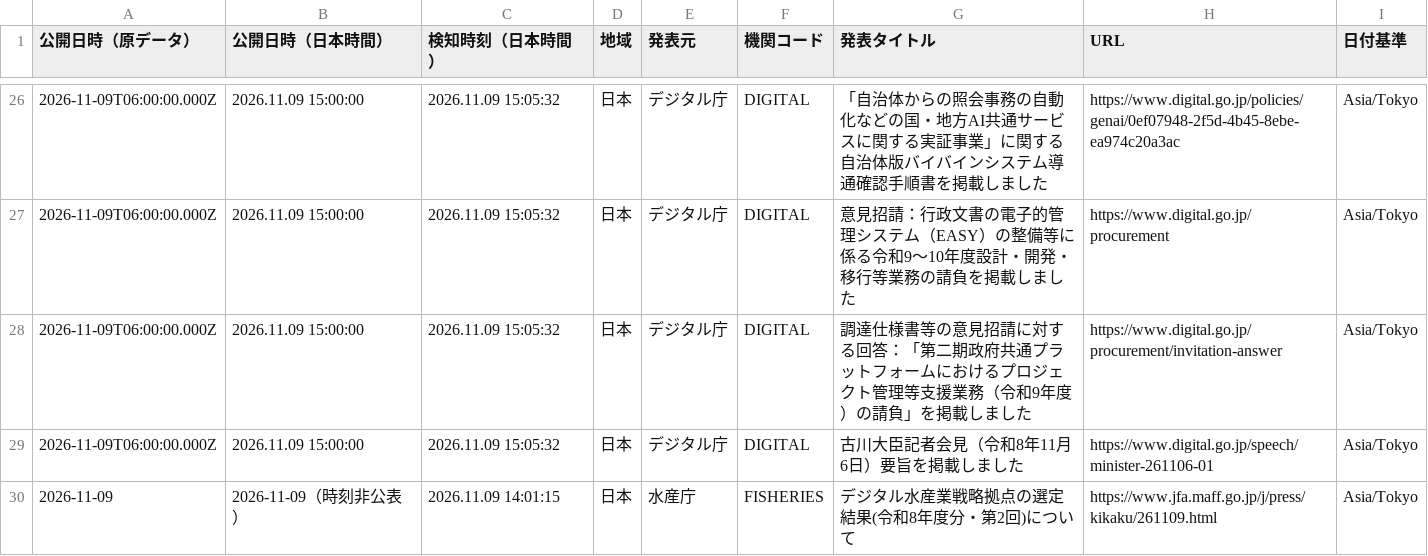
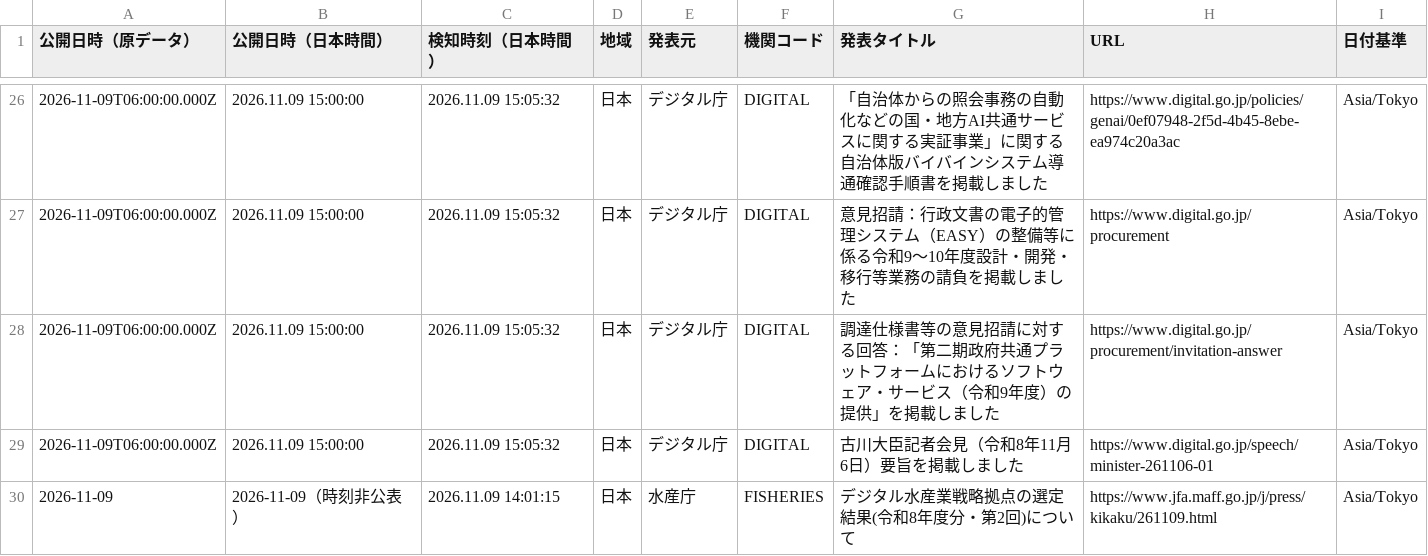
Before and after one commit to NewMill-cmd/kankocho-news-archive, a CSV file: data/jp/2026-11-09.csv, drawn as a sheet; only a part is shown, gaps mark what is left out.

Commit message:
Archive jp news 2026-11-09

```diff
--- a/data/jp/2026-11-09.csv
+++ b/data/jp/2026-11-09.csv
@@ -27,3 +27,3 @@
 "2026-11-09T06:00:00.000Z","2026.11.09 15:00:00","2026.11.09 15:05:32","日本","デジタル庁","DIGITAL","意見招請：行政文書の電子的管理システム（EASY）の整備等に係る令和9～10年度設計・開発・移行等業務の請負を掲載しました","https://www.digital.go.jp/procurement","Asia/Tokyo"
-"2026-11-09T06:00:00.000Z","2026.11.09 15:00:00","2026.11.09 15:05:32","日本","デジタル庁","DIGITAL","調達仕様書等の意見招請に対する回答：「第二期政府共通プラットフォームにおけるプロジェクト管理等支援業務（令和9年度）の請負」を掲載しました","https://www.digital.go.jp/procurement/invitation-answer","Asia/Tokyo"
+"2026-11-09T06:00:00.000Z","2026.11.09 15:00:00","2026.11.09 15:05:32","日本","デジタル庁","DIGITAL","調達仕様書等の意見招請に対する回答：「第二期政府共通プラットフォームにおけるソフトウェア・サービス（令和9年度）の提供」を掲載しました","https://www.digital.go.jp/procurement/invitation-answer","Asia/Tokyo"
 "2026-11-09T06:00:00.000Z","2026.11.09 15:00:00","2026.11.09 15:05:32","日本","デジタル庁","DIGITAL","古川大臣記者会見（令和8年11月6日）要旨を掲載しました","https://www.digital.go.jp/speech/minister-261106-01","Asia/Tokyo"
```
